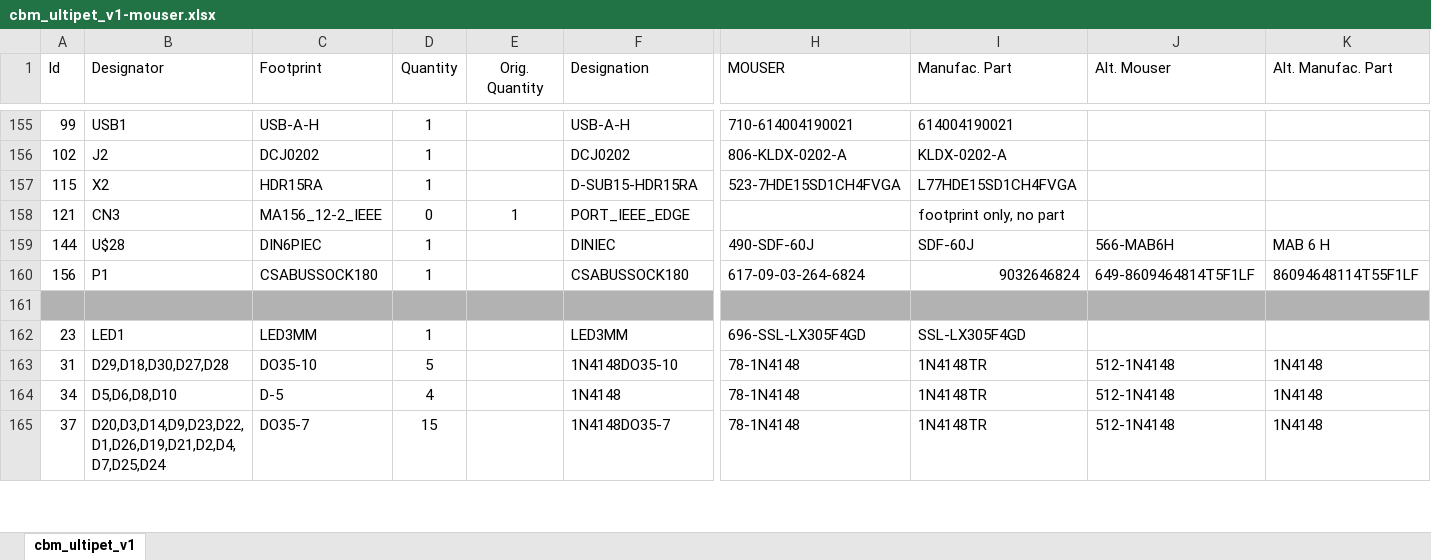
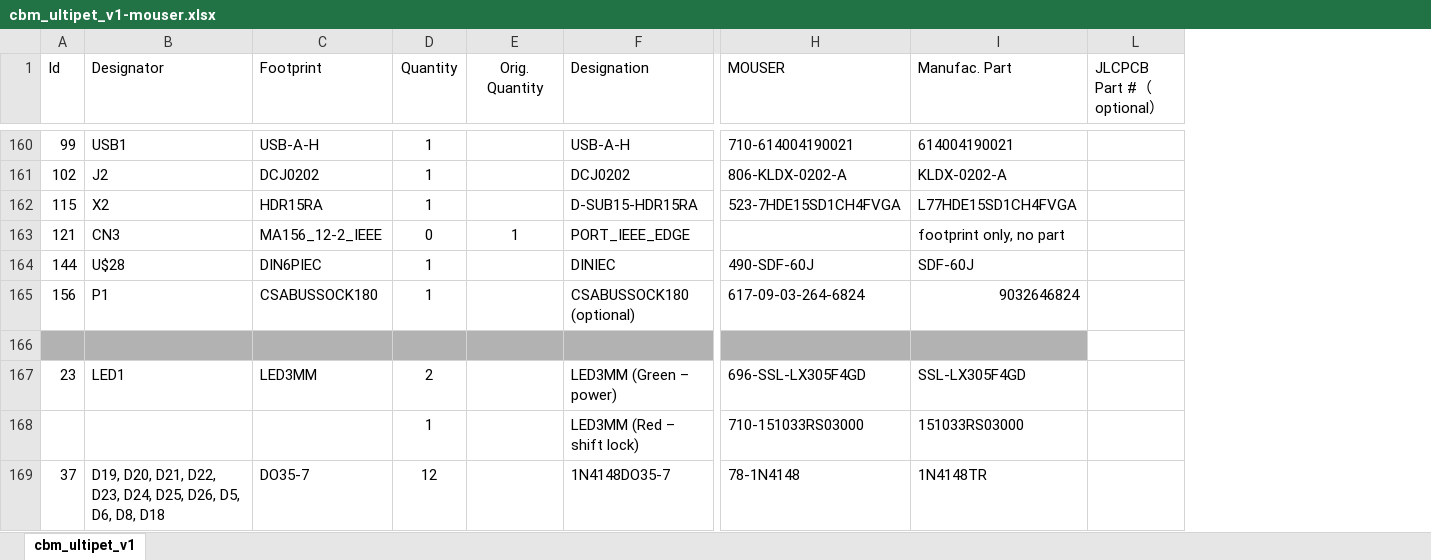
Before and after one commit to fachat/cbm_ultipet, an Excel workbook: Board/bom/cbm_ultipet_v1-mouser.xlsx, sheet cbm_ultipet_v1, drawn as a sheet; only a part is shown, gaps mark what is left out; values as stored, in another font and other column widths than the file's, no borders; removed rows and columns are numbered as before the commit, all else as after; rows hold the shown columns only; the diff covers the shown part only; the diff names each change by its address in the sheet, - before the commit and + after, or states it on an @@ line.

```diff
--- a/Board/bom/cbm_ultipet_v1-mouser.xlsx (sheet cbm_ultipet_v1)
+++ b/Board/bom/cbm_ultipet_v1-mouser.xlsx (sheet cbm_ultipet_v1)
@@ column J (Alt. Mouser) hidden, rows 159-160: 566-MAB6H | 649-8609464814T5F1LF; row 165: 512-1N4148 @@
@@ column K (Alt. Manufac. Part) hidden, rows 159-160: MAB 6 H | 86094648114T55F1LF; row 165: 1N4148 @@
+column L (JLCPCB Part #（optional）), empty
-F165 (Designation): CSABUSSOCK180
+F165 (Designation): CSABUSSOCK180 (optional)
-D167 (Quantity): 1
+D167 (Quantity): 2
-F167 (Designation): LED3MM
+F167 (Designation): LED3MM (Green – power)
-row 163: 31 | D29,D18,D30,D27,D28 | DO35-10 | 5 |  | 1N4148DO35-10 | 78-1N4148 | 1N4148TR | 512-1N4148 | 1N4148
-row 164: 34 | D5,D6,D8,D10 | D-5 | 4 |  | 1N4148 | 78-1N4148 | 1N4148TR | 512-1N4148 | 1N4148
+row 168:  |  |  | 1 |  | LED3MM (Red – shift lock) | 710-151033RS03000 | 151033RS03000
-B169 (Designator): D20,D3,D14,D9,D23,D22,D1,D26,D19,D21,D2,D4,D7,D25,D24
+B169 (Designator): D19, D20, D21, D22, D23, D24, D25, D26, D5, D6, D8, D18
-D169 (Quantity): 15
+D169 (Quantity): 12
```
Also changed, not shown: 34 added rows, 24 removed rows, 2 moved rows and 29 edited cells elsewhere in this sheet, 1 other file.
